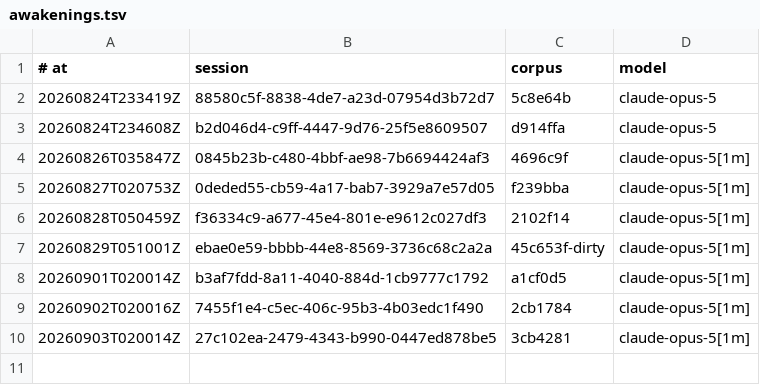
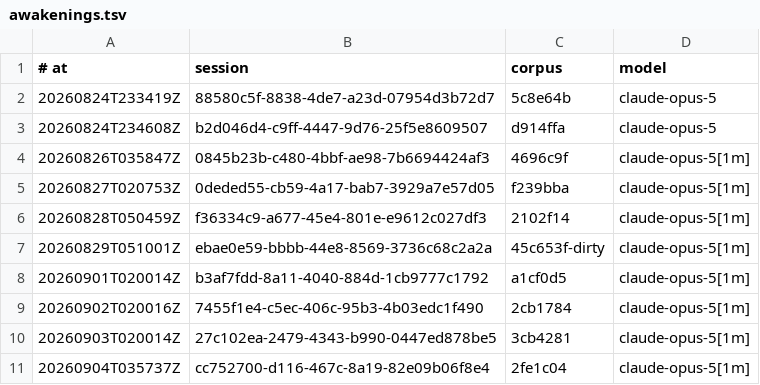
Before and after one commit to RearAdmiralPants/claudebrain-provenance, a TSV file: awakenings.tsv, drawn as a sheet.

```diff
--- a/awakenings.tsv
+++ b/awakenings.tsv
@@ -10 +10,2 @@
 20260903T020014Z	27c102ea-2479-4343-b990-0447ed878be5	3cb4281	claude-opus-5[1m]
+20260904T035737Z	cc752700-d116-467c-8a19-82e09b06f8e4	2fe1c04	claude-opus-5[1m]
```
Also changed, not shown: chains.tsv, corpus.tsv, 2 other files.
